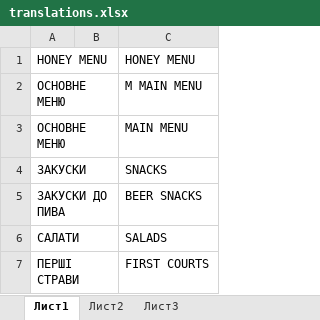
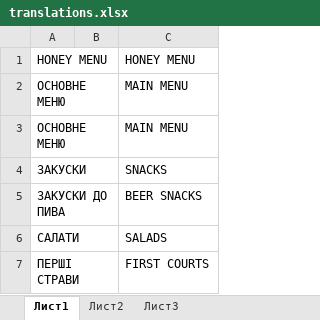
Before and after one commit to astas2286/honey, an Excel workbook: translations.xlsx, sheet Лист1, drawn as a sheet; only a part is shown; values as stored, in another font and other column widths than the file's, no borders; the diff names each change by its address in the sheet, - before the commit and + after, or states it on an @@ line.

Commit message:
side menu translated

```diff
--- a/translations.xlsx (sheet Лист1)
+++ b/translations.xlsx (sheet Лист1)
-C2: M MAIN MENU
+C2: MAIN MENU
```
Also changed, not shown: 1 other file.
